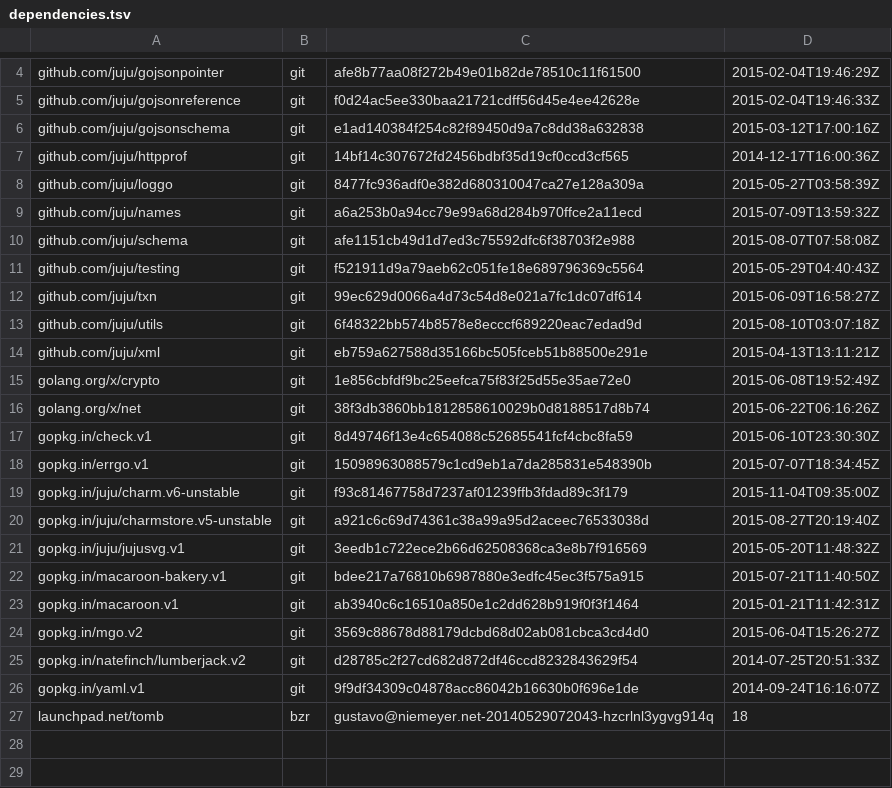
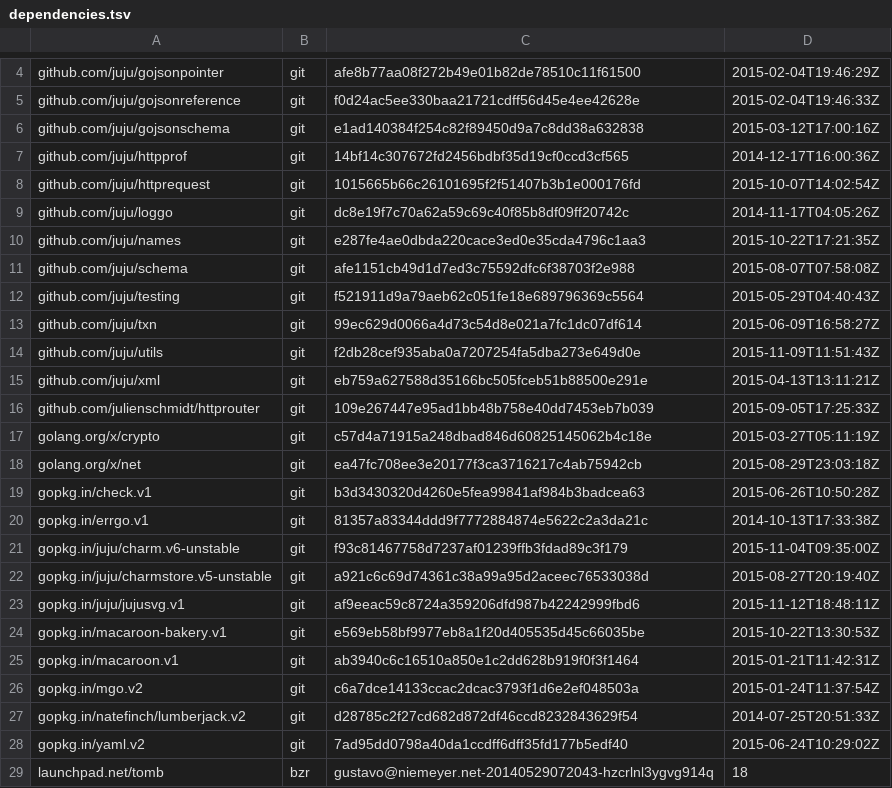
Before and after one commit to juju/charmrepo, a TSV file: dependencies.tsv, drawn as a sheet; only a part is shown, gaps mark what is left out.

```diff
--- a/dependencies.tsv
+++ b/dependencies.tsv
@@ -7,4 +7,5 @@ github.com/juju/gojsonschema	git	e1ad140384f254c82f89450d9a7c8dd38a632838	2015-0
 github.com/juju/httpprof	git	14bf14c307672fd2456bdbf35d19cf0ccd3cf565	2014-12-17T16:00:36Z
-github.com/juju/loggo	git	8477fc936adf0e382d680310047ca27e128a309a	2015-05-27T03:58:39Z
-github.com/juju/names	git	a6a253b0a94cc79e99a68d284b970ffce2a11ecd	2015-07-09T13:59:32Z
+github.com/juju/httprequest	git	1015665b66c26101695f2f51407b3b1e000176fd	2015-10-07T14:02:54Z
+github.com/juju/loggo	git	dc8e19f7c70a62a59c69c40f85b8df09ff20742c	2014-11-17T04:05:26Z
+github.com/juju/names	git	e287fe4ae0dbda220cace3ed0e35cda4796c1aa3	2015-10-22T17:21:35Z
 github.com/juju/schema	git	afe1151cb49d1d7ed3c75592dfc6f38703f2e988	2015-08-07T07:58:08Z
@@ -12,16 +13,17 @@ github.com/juju/testing	git	f521911d9a79aeb62c051fe18e689796369c5564	2015-05-29T
 github.com/juju/txn	git	99ec629d0066a4d73c54d8e021a7fc1dc07df614	2015-06-09T16:58:27Z
-github.com/juju/utils	git	6f48322bb574b8578e8ecccf689220eac7edad9d	2015-08-10T03:07:18Z
+github.com/juju/utils	git	f2db28cef935aba0a7207254fa5dba273e649d0e	2015-11-09T11:51:43Z
 github.com/juju/xml	git	eb759a627588d35166bc505fceb51b88500e291e	2015-04-13T13:11:21Z
-golang.org/x/crypto	git	1e856cbfdf9bc25eefca75f83f25d55e35ae72e0	2015-06-08T19:52:49Z
-golang.org/x/net	git	38f3db3860bb1812858610029b0d8188517d8b74	2015-06-22T06:16:26Z
-gopkg.in/check.v1	git	8d49746f13e4c654088c52685541fcf4cbc8fa59	2015-06-10T23:30:30Z
-gopkg.in/errgo.v1	git	15098963088579c1cd9eb1a7da285831e548390b	2015-07-07T18:34:45Z
+github.com/julienschmidt/httprouter	git	109e267447e95ad1bb48b758e40dd7453eb7b039	2015-09-05T17:25:33Z
+golang.org/x/crypto	git	c57d4a71915a248dbad846d60825145062b4c18e	2015-03-27T05:11:19Z
+golang.org/x/net	git	ea47fc708ee3e20177f3ca3716217c4ab75942cb	2015-08-29T23:03:18Z
+gopkg.in/check.v1	git	b3d3430320d4260e5fea99841af984b3badcea63	2015-06-26T10:50:28Z
+gopkg.in/errgo.v1	git	81357a83344ddd9f7772884874e5622c2a3da21c	2014-10-13T17:33:38Z
 gopkg.in/juju/charm.v6-unstable	git	f93c81467758d7237af01239ffb3fdad89c3f179	2015-11-04T09:35:00Z
 gopkg.in/juju/charmstore.v5-unstable	git	a921c6c69d74361c38a99a95d2aceec76533038d	2015-08-27T20:19:40Z
-gopkg.in/juju/jujusvg.v1	git	3eedb1c722ece2b66d62508368ca3e8b7f916569	2015-05-20T11:48:32Z
-gopkg.in/macaroon-bakery.v1	git	bdee217a76810b6987880e3edfc45ec3f575a915	2015-07-21T11:40:50Z
+gopkg.in/juju/jujusvg.v1	git	af9eeac59c8724a359206dfd987b42242999fbd6	2015-11-12T18:48:11Z
+gopkg.in/macaroon-bakery.v1	git	e569eb58bf9977eb8a1f20d405535d45c66035be	2015-10-22T13:30:53Z
 gopkg.in/macaroon.v1	git	ab3940c6c16510a850e1c2dd628b919f0f3f1464	2015-01-21T11:42:31Z
-gopkg.in/mgo.v2	git	3569c88678d88179dcbd68d02ab081cbca3cd4d0	2015-06-04T15:26:27Z
+gopkg.in/mgo.v2	git	c6a7dce14133ccac2dcac3793f1d6e2ef048503a	2015-01-24T11:37:54Z
 gopkg.in/natefinch/lumberjack.v2	git	d28785c2f27cd682d872df46ccd8232843629f54	2014-07-25T20:51:33Z
-gopkg.in/yaml.v1	git	9f9df34309c04878acc86042b16630b0f696e1de	2014-09-24T16:16:07Z
+gopkg.in/yaml.v2	git	7ad95dd0798a40da1ccdff6dff35fd177b5edf40	2015-06-24T10:29:02Z
 launchpad.net/tomb	bzr	gustavo@niemeyer.net-20140529072043-hzcrlnl3ygvg914q	18
```
Also changed, not shown: 16 other files.
